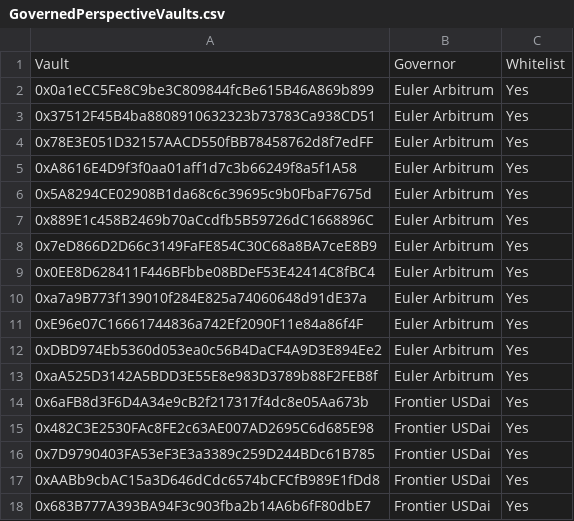
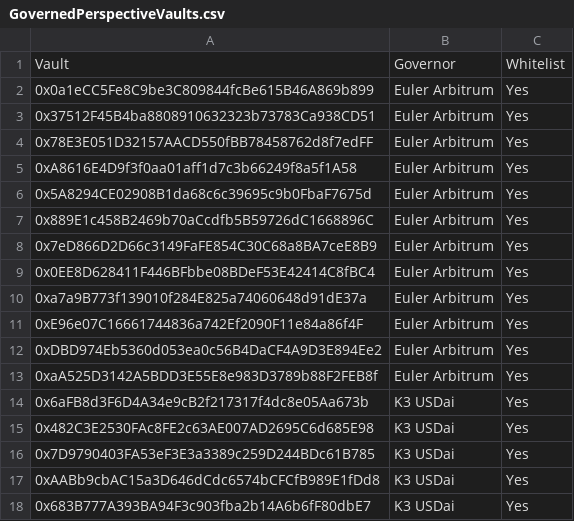
Before and after one commit to euler-xyz/evk-periphery, a CSV file: script/production/arbitrum/governedPerspectiveVaults/GovernedPerspectiveVaults.csv, drawn as a sheet; the diff names each change by its address in the sheet, - before the commit and + after, or states it on an @@ line.

Commit message:
feat: USDai K3 remarks

```diff
--- a/script/production/arbitrum/governedPerspectiveVaults/GovernedPerspectiveVaults.csv
+++ b/script/production/arbitrum/governedPerspectiveVaults/GovernedPerspectiveVaults.csv
-B14:B18: Frontier USDai
+B14:B18: K3 USDai
```
Also changed, not shown: 2 other files.
